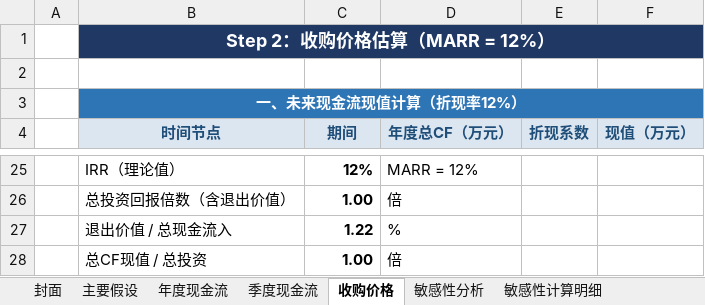
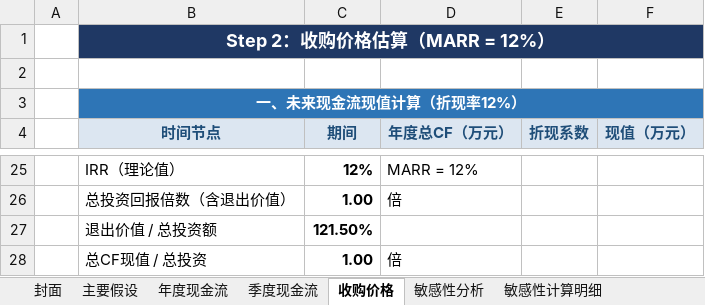
Before and after one commit to amithyst/EngineringEconomyCaseStudy, an Excel workbook: final_report/宁波怡丰汇投资分析.xlsx, sheet 收购价格, drawn as a sheet; only a part is shown, gaps mark what is left out; values as stored, in another font and other column widths than the file's, no borders; removed rows and columns are numbered as before the commit, all else as after; the diff names each change by its address in the sheet, - before the commit and + after, or states it on an @@ line.

```diff
--- a/final_report/宁波怡丰汇投资分析.xlsx (sheet 收购价格)
+++ b/final_report/宁波怡丰汇投资分析.xlsx (sheet 收购价格)
-row 27:  | 退出价值 / 总现金流入 | 1.22 | %
+row 27:  | 退出价值 / 总投资额 | 121.50%
```
Also changed, not shown: sheet 敏感性分析, sheet 季度现金流, sheet 主要假设, 1 other file.
